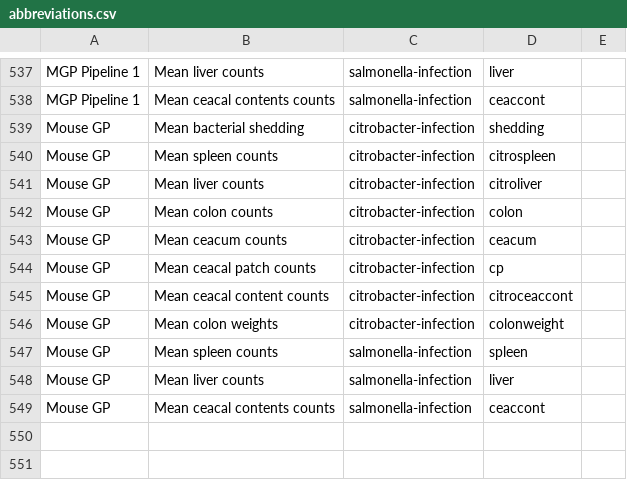
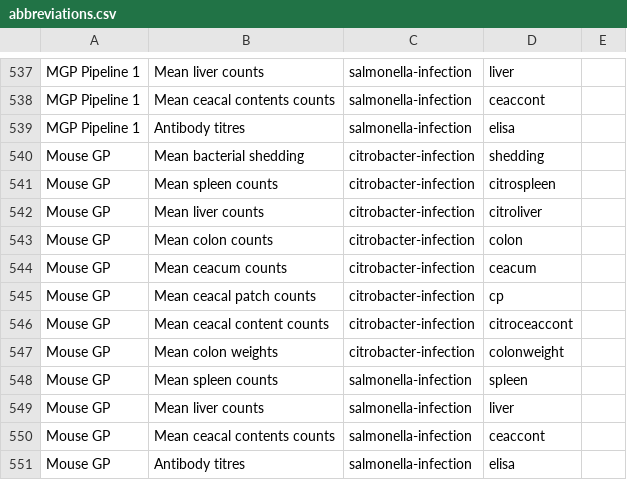
Before and after one commit to i-dcc/martsearch-v2, a CSV file: config/datasets/sanger-phenotyping/test_conf_creation/abbreviations.csv, drawn as a sheet; only a part is shown, gaps mark what is left out; the diff names each change by its address in the sheet, - before the commit and + after, or states it on an @@ line.

Commit message:
Added in one extra infection image.

```diff
--- a/config/datasets/sanger-phenotyping/test_conf_creation/abbreviations.csv
+++ b/config/datasets/sanger-phenotyping/test_conf_creation/abbreviations.csv
+row 539: MGP Pipeline 1 | Antibody titres | salmonella-infection | elisa
+row 551: Mouse GP | Antibody titres | salmonella-infection | elisa
```
Also changed, not shown: 1 other file.
